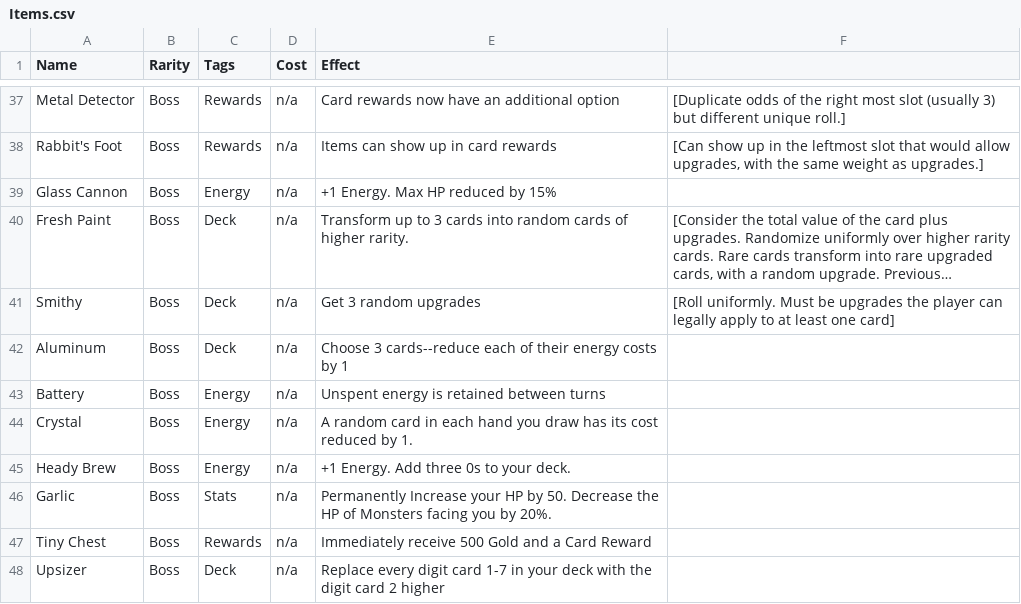
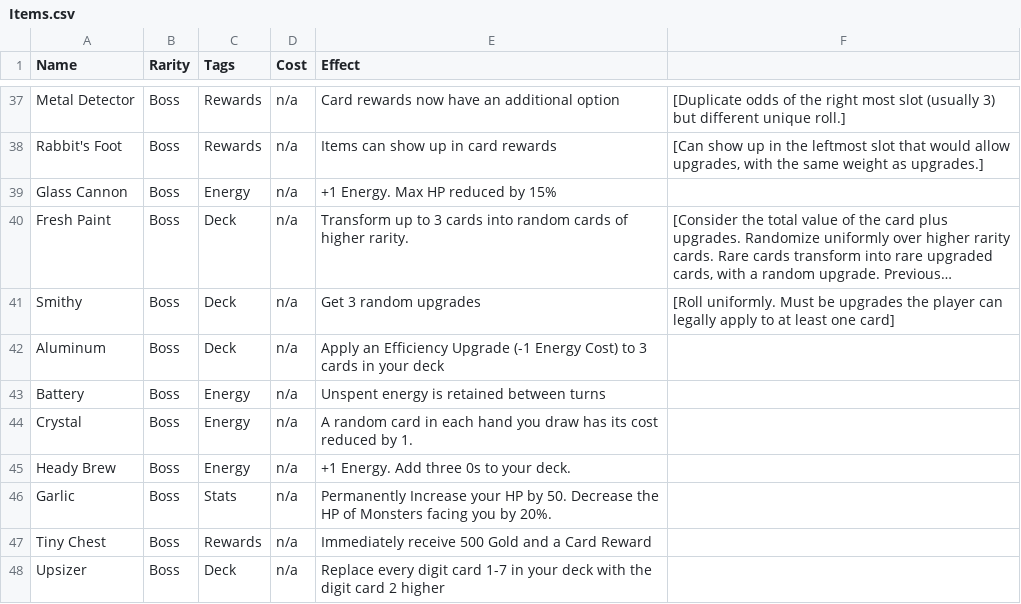
Before and after one commit to rcdploo/mathknight, a CSV file: src/battle/Items.csv, drawn as a sheet; only a part is shown, gaps mark what is left out; long unchanged cells end in …; the diff names each change by its address in the sheet, - before the commit and + after, or states it on an @@ line.

```diff
--- a/src/battle/Items.csv
+++ b/src/battle/Items.csv
-E42 (Effect): Choose 3 cards--reduce each of their energy costs by 1
+E42 (Effect): Apply an Efficiency Upgrade (-1 Energy Cost) to 3 cards in your deck
```
Also changed, not shown: src/battle/cardCatalog.csv, 8 other files.
